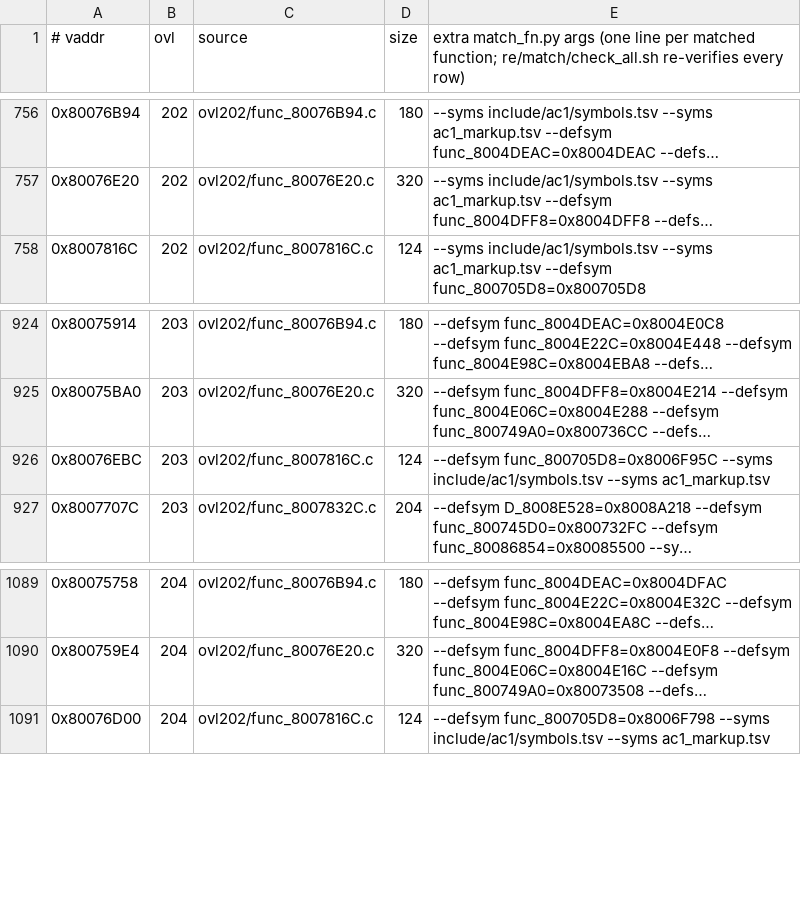
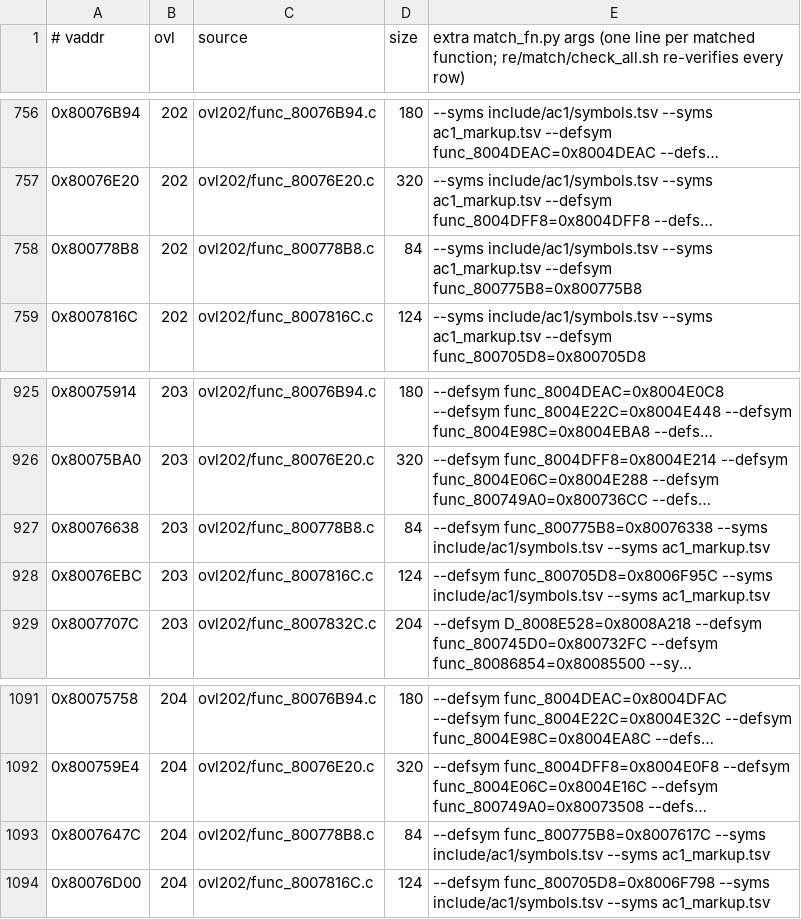
Before and after one commit to byroweb/AC1_RE, a TSV file: re/match/manifest.tsv, drawn as a sheet; only a part is shown, gaps mark what is left out; long unchanged cells end in …; the diff names each change by its address in the sheet, - before the commit and + after, or states it on an @@ line.

```diff
--- a/re/match/manifest.tsv
+++ b/re/match/manifest.tsv
+row 758: 0x800778B8 | 202 | ovl202/func_800778B8.c | 84 | --syms include/ac1/symbols.tsv --syms ac1_markup.tsv --defsym func_800775B8=0x800775B8
+row 927: 0x80076638 | 203 | ovl202/func_800778B8.c | 84 | --defsym func_800775B8=0x80076338 --syms include/ac1/symbols.tsv --syms ac1_markup.tsv
+row 1093: 0x8007647C | 204 | ovl202/func_800778B8.c | 84 | --defsym func_800775B8=0x8007617C --syms include/ac1/symbols.tsv --syms ac1_markup.tsv
```
Also changed, not shown: re/match/twin_replay.tsv, tools/loop/ledger.tsv, 1 other file.
